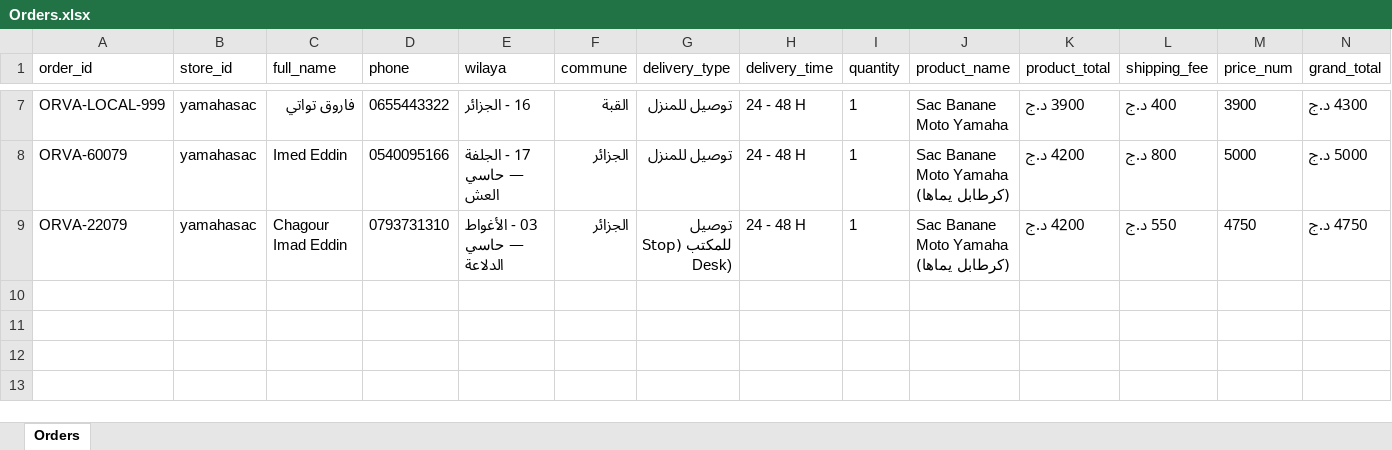
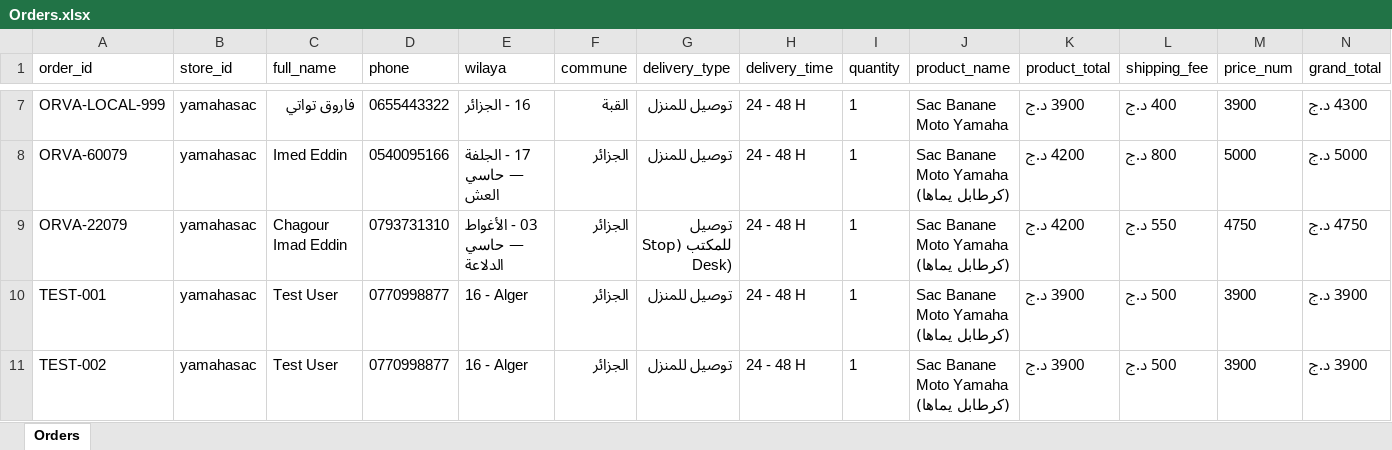
Before and after one commit to dripidin/orvastore, an Excel workbook: data/excel/Orders.xlsx, sheet Orders, drawn as a sheet; only a part is shown, gaps mark what is left out; values as stored, in another font and other column widths than the file's, no borders; rows hold the shown columns only; the diff names each change by its address in the sheet, - before the commit and + after, or states it on an @@ line.

```diff
--- a/data/excel/Orders.xlsx (sheet Orders)
+++ b/data/excel/Orders.xlsx (sheet Orders)
+row 10: TEST-001 | yamahasac | Test User | 0770998877 | 16 - Alger | الجزائر | توصيل للمنزل | 24 - 48 H | 1 | Sac Banane Moto Yamaha (كرطابل يماها) | 3900 د.ج | 500 د.ج | 3900 | 3900 د.ج
+row 11: TEST-002 | yamahasac | Test User | 0770998877 | 16 - Alger | الجزائر | توصيل للمنزل | 24 - 48 H | 1 | Sac Banane Moto Yamaha (كرطابل يماها) | 3900 د.ج | 500 د.ج | 3900 | 3900 د.ج
```
Also changed, not shown: 5 other files.
